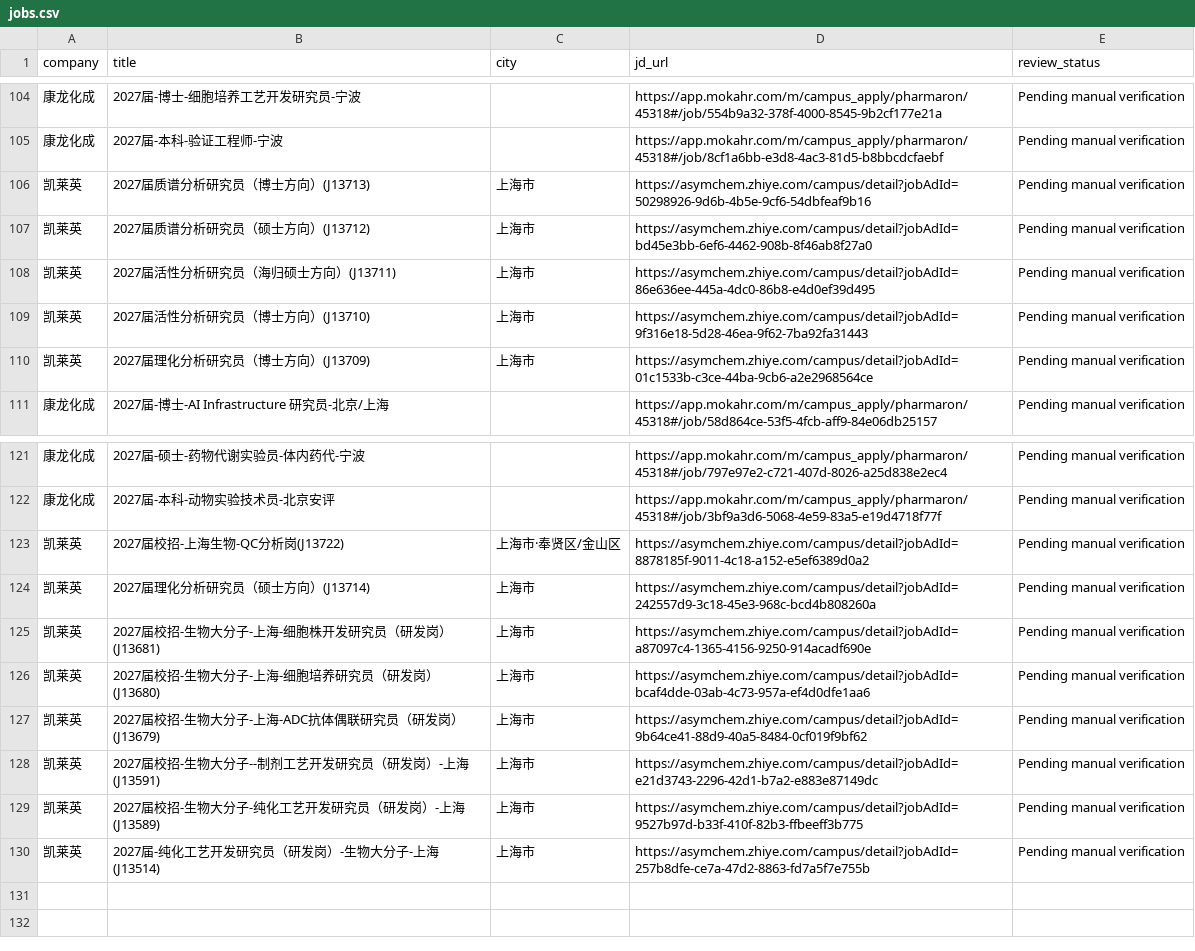
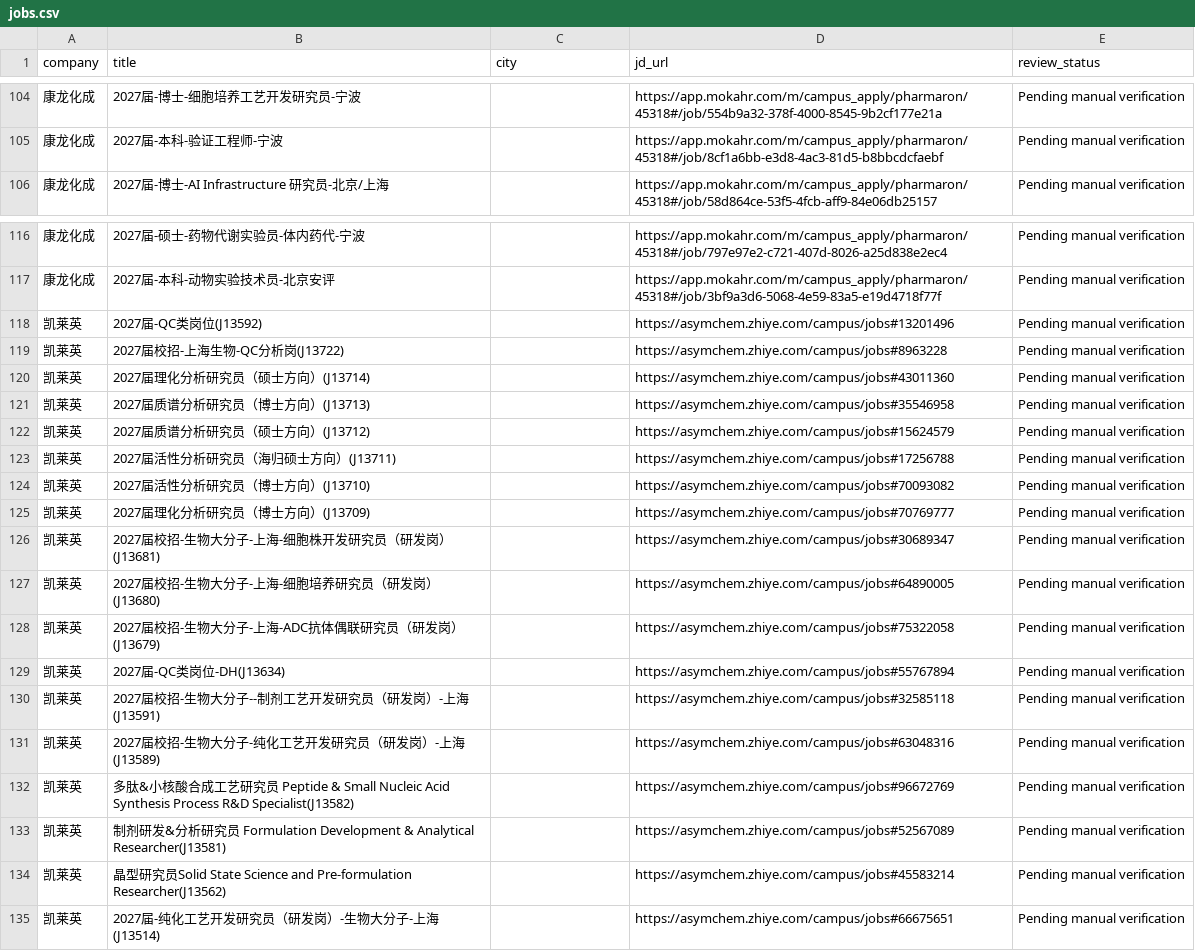
Before and after one commit to wxx1790439319-create/biomed-career-agent-public, a CSV file: jobs.csv, drawn as a sheet; only a part is shown, gaps mark what is left out.

```diff
--- a/jobs.csv
+++ b/jobs.csv
@@ -105,7 +105,2 @@
 康龙化成,2027届-本科-验证工程师-宁波,,https://app.mokahr.com/m/campus_apply/pharmaron/45318#/job/8cf1a6bb-e3d8-4ac3-81d5-b8bbcdcfaebf,Pending manual verification
-凯莱英,2027届质谱分析研究员（博士方向）(J13713),上海市,https://asymchem.zhiye.com/campus/detail?jobAdId=50298926-9d6b-4b5e-9cf6-54dbfeaf9b16,Pending manual verification
-凯莱英,2027届质谱分析研究员（硕士方向）(J13712),上海市,https://asymchem.zhiye.com/campus/detail?jobAdId=bd45e3bb-6ef6-4462-908b-8f46ab8f27a0,Pending manual verification
-凯莱英,2027届活性分析研究员（海归硕士方向）(J13711),上海市,https://asymchem.zhiye.com/campus/detail?jobAdId=86e636ee-445a-4dc0-86b8-e4d0ef39d495,Pending manual verification
-凯莱英,2027届活性分析研究员（博士方向）(J13710),上海市,https://asymchem.zhiye.com/campus/detail?jobAdId=9f316e18-5d28-46ea-9f62-7ba92fa31443,Pending manual verification
-凯莱英,2027届理化分析研究员（博士方向）(J13709),上海市,https://asymchem.zhiye.com/campus/detail?jobAdId=01c1533b-c3ce-44ba-9cb6-a2e2968564ce,Pending manual verification
 康龙化成,2027届-博士-AI Infrastructure 研究员-北京/上海,,https://app.mokahr.com/m/campus_apply/pharmaron/45318#/job/58d864ce-53f5-4fcb-aff9-84e06db25157,Pending manual verification
@@ -122,9 +117,19 @@
 康龙化成,2027届-本科-动物实验技术员-北京安评,,https://app.mokahr.com/m/campus_apply/pharmaron/45318#/job/3bf9a3d6-5068-4e59-83a5-e19d4718f77f,Pending manual verification
-凯莱英,2027届校招-上海生物-QC分析岗(J13722),上海市·奉贤区/金山区,https://asymchem.zhiye.com/campus/detail?jobAdId=8878185f-9011-4c18-a152-e5ef6389d0a2,Pending manual verification
-凯莱英,2027届理化分析研究员（硕士方向）(J13714),上海市,https://asymchem.zhiye.com/campus/detail?jobAdId=242557d9-3c18-45e3-968c-bcd4b808260a,Pending manual verification
-凯莱英,2027届校招-生物大分子-上海-细胞株开发研究员（研发岗）(J13681),上海市,https://asymchem.zhiye.com/campus/detail?jobAdId=a87097c4-1365-4156-9250-914acadf690e,Pending manual verification
-凯莱英,2027届校招-生物大分子-上海-细胞培养研究员（研发岗）(J13680),上海市,https://asymchem.zhiye.com/campus/detail?jobAdId=bcaf4dde-03ab-4c73-957a-ef4d0dfe1aa6,Pending manual verification
-凯莱英,2027届校招-生物大分子-上海-ADC抗体偶联研究员（研发岗）(J13679),上海市,https://asymchem.zhiye.com/campus/detail?jobAdId=9b64ce41-88d9-40a5-8484-0cf019f9bf62,Pending manual verification
-凯莱英,2027届校招-生物大分子--制剂工艺开发研究员（研发岗）-上海(J13591),上海市,https://asymchem.zhiye.com/campus/detail?jobAdId=e21d3743-2296-42d1-b7a2-e883e87149dc,Pending manual verification
-凯莱英,2027届校招-生物大分子-纯化工艺开发研究员（研发岗）-上海(J13589),上海市,https://asymchem.zhiye.com/campus/detail?jobAdId=9527b97d-b33f-410f-82b3-ffbeeff3b775,Pending manual verification
-凯莱英,2027届-纯化工艺开发研究员（研发岗）-生物大分子-上海(J13514),上海市,https://asymchem.zhiye.com/campus/detail?jobAdId=257b8dfe-ce7a-47d2-8863-fd7a5f7e755b,Pending manual verification
+凯莱英,2027届-QC类岗位(J13592),,https://asymchem.zhiye.com/campus/jobs#13201496,Pending manual verification
+凯莱英,2027届校招-上海生物-QC分析岗(J13722),,https://asymchem.zhiye.com/campus/jobs#8963228,Pending manual verification
+凯莱英,2027届理化分析研究员（硕士方向）(J13714),,https://asymchem.zhiye.com/campus/jobs#43011360,Pending manual verification
+凯莱英,2027届质谱分析研究员（博士方向）(J13713),,https://asymchem.zhiye.com/campus/jobs#35546958,Pending manual verification
+凯莱英,2027届质谱分析研究员（硕士方向）(J13712),,https://asymchem.zhiye.com/campus/jobs#15624579,Pending manual verification
+凯莱英,2027届活性分析研究员（海归硕士方向）(J13711),,https://asymchem.zhiye.com/campus/jobs#17256788,Pending manual verification
+凯莱英,2027届活性分析研究员（博士方向）(J13710),,https://asymchem.zhiye.com/campus/jobs#70093082,Pending manual verification
+凯莱英,2027届理化分析研究员（博士方向）(J13709),,https://asymchem.zhiye.com/campus/jobs#70769777,Pending manual verification
+凯莱英,2027届校招-生物大分子-上海-细胞株开发研究员（研发岗）(J13681),,https://asymchem.zhiye.com/campus/jobs#30689347,Pending manual verification
+凯莱英,2027届校招-生物大分子-上海-细胞培养研究员（研发岗）(J13680),,https://asymchem.zhiye.com/campus/jobs#64890005,Pending manual verification
+凯莱英,2027届校招-生物大分子-上海-ADC抗体偶联研究员（研发岗）(J13679),,https://asymchem.zhiye.com/campus/jobs#75322058,Pending manual verification
+凯莱英,2027届-QC类岗位-DH(J13634),,https://asymchem.zhiye.com/campus/jobs#55767894,Pending manual verification
+凯莱英,2027届校招-生物大分子--制剂工艺开发研究员（研发岗）-上海(J13591),,https://asymchem.zhiye.com/campus/jobs#32585118,Pending manual verification
+凯莱英,2027届校招-生物大分子-纯化工艺开发研究员（研发岗）-上海(J13589),,https://asymchem.zhiye.com/campus/jobs#63048316,Pending manual verification
+凯莱英,多肽&小核酸合成工艺研究员 Peptide & Small Nucleic Acid Synthesis Process R&D Specialist(J13582),,https://asymchem.zhiye.com/campus/jobs#96672769,Pending manual verification
+凯莱英,制剂研发&分析研究员 Formulation Development & Analytical Researcher(J13581),,https://asymchem.zhiye.com/campus/jobs#52567089,Pending manual verification
+凯莱英,晶型研究员Solid State Science and Pre-formulation Researcher(J13562),,https://asymchem.zhiye.com/campus/jobs#45583214,Pending manual verification
+凯莱英,2027届-纯化工艺开发研究员（研发岗）-生物大分子-上海(J13514),,https://asymchem.zhiye.com/campus/jobs#66675651,Pending manual verification
```
Also changed, not shown: 1 other file.
